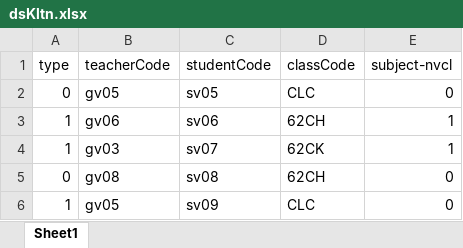
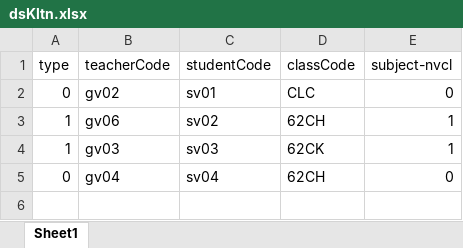
Before and after one commit to dangduyen110899/superReport, an Excel workbook: back/dsKltn.xlsx, sheet Sheet1, drawn as a sheet; values as stored, in another font and other column widths than the file's, no borders; charts and pictures not drawn; the diff names each change by its address in the sheet, - before the commit and + after, or states it on an @@ line.

```diff
--- a/back/dsKltn.xlsx (sheet Sheet1)
+++ b/back/dsKltn.xlsx (sheet Sheet1)
-B2 (teacherCode): gv05
+B2 (teacherCode): gv02
-C2 (studentCode): sv05
+C2 (studentCode): sv01
-C3 (studentCode): sv06
+C3 (studentCode): sv02
-C4 (studentCode): sv07
+C4 (studentCode): sv03
-B5 (teacherCode): gv08
+B5 (teacherCode): gv04
-C5 (studentCode): sv08
+C5 (studentCode): sv04
-row 6: 1 | gv05 | sv09 | CLC | 0
```
Also changed, not shown: back/dssv.xlsx, 26 other files.
